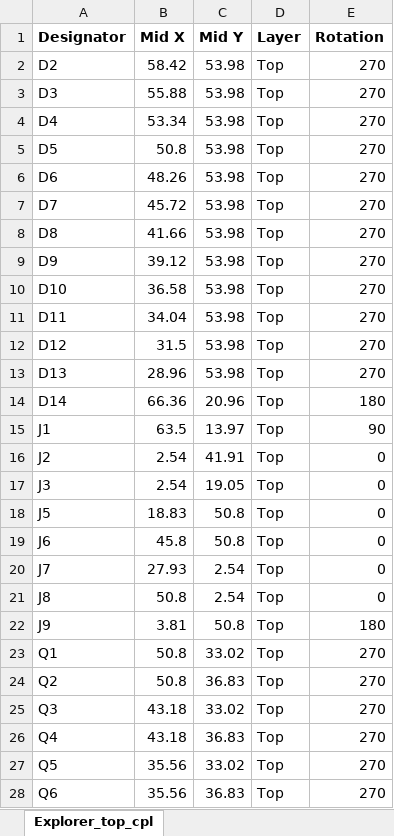
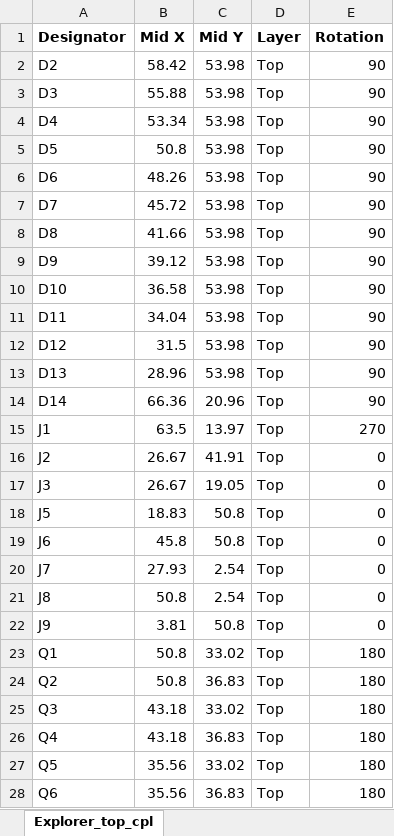
Before and after one commit to FourierIndustries-LLP/SSTuino-II, an Excel workbook: Manufacturing/BOM and CPL/Explorer_top_cpl.xlsx, sheet Explorer_top_cpl, drawn as a sheet; only a part is shown; values as stored, in another font and other column widths than the file's, no borders; the diff covers the shown part only; the diff names each change by its address in the sheet, - before the commit and + after, or states it on an @@ line.

```diff
--- a/Manufacturing/BOM and CPL/Explorer_top_cpl.xlsx (sheet Explorer_top_cpl)
+++ b/Manufacturing/BOM and CPL/Explorer_top_cpl.xlsx (sheet Explorer_top_cpl)
-E2:E13 (Rotation): 270
+E2:E13 (Rotation): 90
-E14 (Rotation): 180
+E14 (Rotation): 90
-E15 (Rotation): 90
+E15 (Rotation): 270
-B16:B17 (Mid X): 2.54
+B16:B17 (Mid X): 26.67
-E22 (Rotation): 180
+E22 (Rotation): 0
-E23:E28 (Rotation): 270
+E23:E28 (Rotation): 180
```
Also changed, not shown: 8 edited cells elsewhere in this sheet, Manufacturing/BOM and CPL/Explorer_top_bom.xlsx, 12 other files.
